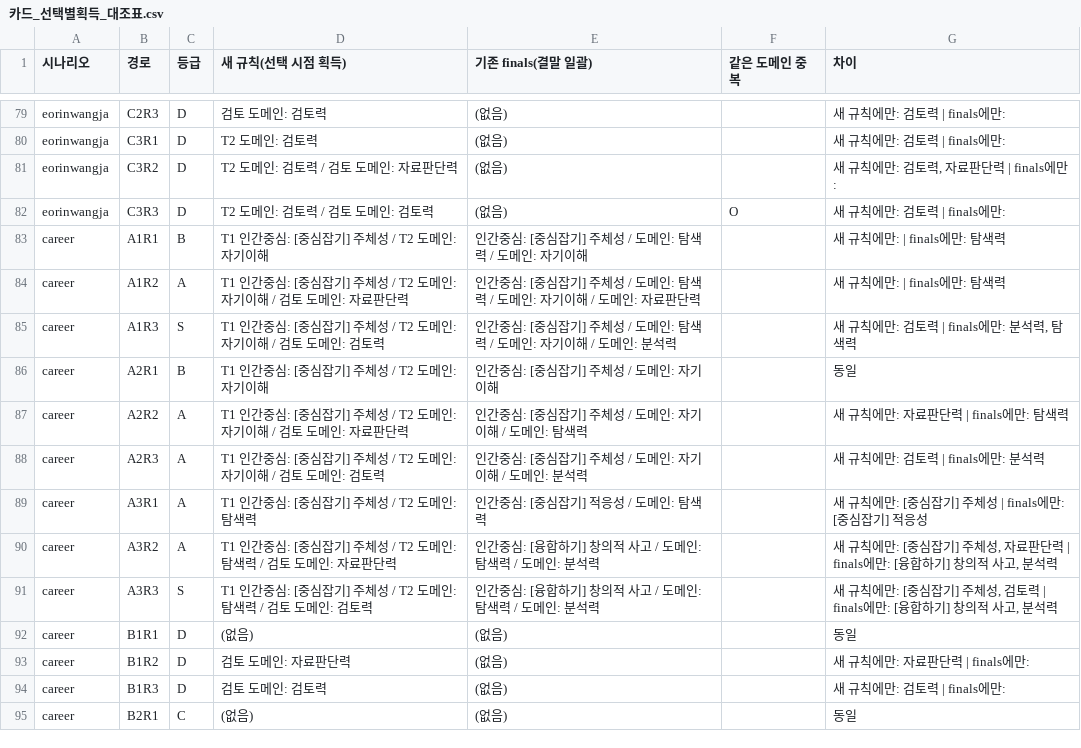
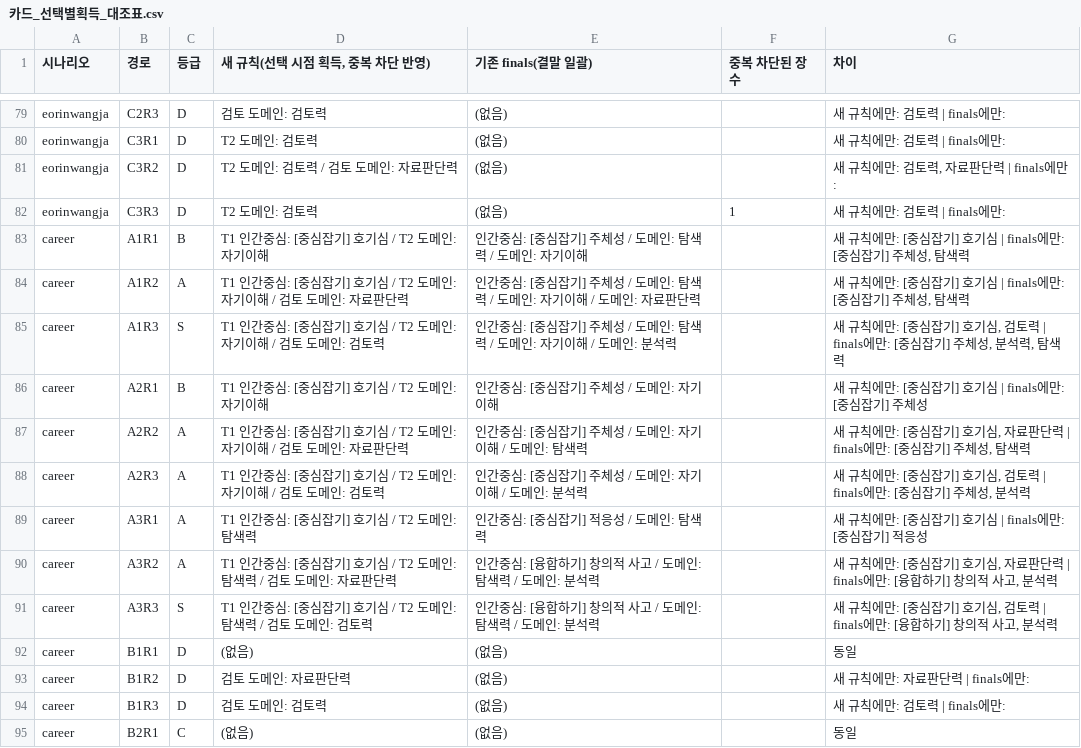
Before and after one commit to mice3nyc/ari_gitrepo_1, a CSV file: ai-literacy-delegation-boundary/v13-mid/data/exports/검토_260611/카드_선택별획득_대조표.csv, drawn as a sheet; only a part is shown, gaps mark what is left out; the diff covers the shown part only.

```diff
--- a/ai-literacy-delegation-boundary/v13-mid/data/exports/검토_260611/카드_선택별획득_대조표.csv
+++ b/ai-literacy-delegation-boundary/v13-mid/data/exports/검토_260611/카드_선택별획득_대조표.csv
@@ -1 +1 @@
-시나리오,경로,등급,새 규칙(선택 시점 획득),기존 finals(결말 일괄),같은 도메인 중복,차이
+시나리오,경로,등급,"새 규칙(선택 시점 획득, 중복 차단 반영)",기존 finals(결말 일괄),중복 차단된 장수,차이
@@ -81,12 +81,12 @@ eorinwangja,C3R1,D,T2 도메인: 검토력,(없음),,새 규칙에만: 검토력
 eorinwangja,C3R2,D,T2 도메인: 검토력 / 검토 도메인: 자료판단력,(없음),,"새 규칙에만: 검토력, 자료판단력 | finals에만:"
-eorinwangja,C3R3,D,T2 도메인: 검토력 / 검토 도메인: 검토력,(없음),O,새 규칙에만: 검토력 | finals에만:
-career,A1R1,B,T1 인간중심: [중심잡기] 주체성 / T2 도메인: 자기이해,인간중심: [중심잡기] 주체성 / 도메인: 탐색력 / 도메인: 자기이해,,새 규칙에만:  | finals에만: 탐색력
-career,A1R2,A,T1 인간중심: [중심잡기] 주체성 / T2 도메인: 자기이해 / 검토 도메인: 자료판단력,인간중심: [중심잡기] 주체성 / 도메인: 탐색력 / 도메인: 자기이해 / 도메인: 자료판단력,,새 규칙에만:  | finals에만: 탐색력
-career,A1R3,S,T1 인간중심: [중심잡기] 주체성 / T2 도메인: 자기이해 / 검토 도메인: 검토력,인간중심: [중심잡기] 주체성 / 도메인: 탐색력 / 도메인: 자기이해 / 도메인: 분석력,,"새 규칙에만: 검토력 | finals에만: 분석력, 탐색력"
-career,A2R1,B,T1 인간중심: [중심잡기] 주체성 / T2 도메인: 자기이해,인간중심: [중심잡기] 주체성 / 도메인: 자기이해,,동일
-career,A2R2,A,T1 인간중심: [중심잡기] 주체성 / T2 도메인: 자기이해 / 검토 도메인: 자료판단력,인간중심: [중심잡기] 주체성 / 도메인: 자기이해 / 도메인: 탐색력,,새 규칙에만: 자료판단력 | finals에만: 탐색력
-career,A2R3,A,T1 인간중심: [중심잡기] 주체성 / T2 도메인: 자기이해 / 검토 도메인: 검토력,인간중심: [중심잡기] 주체성 / 도메인: 자기이해 / 도메인: 분석력,,새 규칙에만: 검토력 | finals에만: 분석력
-career,A3R1,A,T1 인간중심: [중심잡기] 주체성 / T2 도메인: 탐색력,인간중심: [중심잡기] 적응성 / 도메인: 탐색력,,새 규칙에만: [중심잡기] 주체성 | finals에만: [중심잡기] 적응성
-career,A3R2,A,T1 인간중심: [중심잡기] 주체성 / T2 도메인: 탐색력 / 검토 도메인: 자료판단력,인간중심: [융합하기] 창의적 사고 / 도메인: 탐색력 / 도메인: 분석력,,"새 규칙에만: [중심잡기] 주체성, 자료판단력 | finals에만: [융합하기] 창의적 사고, 분석력"
-career,A3R3,S,T1 인간중심: [중심잡기] 주체성 / T2 도메인: 탐색력 / 검토 도메인: 검토력,인간중심: [융합하기] 창의적 사고 / 도메인: 탐색력 / 도메인: 분석력,,"새 규칙에만: [중심잡기] 주체성, 검토력 | finals에만: [융합하기] 창의적 사고, 분석력"
+eorinwangja,C3R3,D,T2 도메인: 검토력,(없음),1,새 규칙에만: 검토력 | finals에만:
+career,A1R1,B,T1 인간중심: [중심잡기] 호기심 / T2 도메인: 자기이해,인간중심: [중심잡기] 주체성 / 도메인: 탐색력 / 도메인: 자기이해,,"새 규칙에만: [중심잡기] 호기심 | finals에만: [중심잡기] 주체성, 탐색력"
+career,A1R2,A,T1 인간중심: [중심잡기] 호기심 / T2 도메인: 자기이해 / 검토 도메인: 자료판단력,인간중심: [중심잡기] 주체성 / 도메인: 탐색력 / 도메인: 자기이해 / 도메인: 자료판단력,,"새 규칙에만: [중심잡기] 호기심 | finals에만: [중심잡기] 주체성, 탐색력"
+career,A1R3,S,T1 인간중심: [중심잡기] 호기심 / T2 도메인: 자기이해 / 검토 도메인: 검토력,인간중심: [중심잡기] 주체성 / 도메인: 탐색력 / 도메인: 자기이해 / 도메인: 분석력,,"새 규칙에만: [중심잡기] 호기심, 검토력 | finals에만: [중심잡기] 주체성, 분석력, 탐색력"
+career,A2R1,B,T1 인간중심: [중심잡기] 호기심 / T2 도메인: 자기이해,인간중심: [중심잡기] 주체성 / 도메인: 자기이해,,새 규칙에만: [중심잡기] 호기심 | finals에만: [중심잡기] 주체성
+career,A2R2,A,T1 인간중심: [중심잡기] 호기심 / T2 도메인: 자기이해 / 검토 도메인: 자료판단력,인간중심: [중심잡기] 주체성 / 도메인: 자기이해 / 도메인: 탐색력,,"새 규칙에만: [중심잡기] 호기심, 자료판단력 | finals에만: [중심잡기] 주체성, 탐색력"
+career,A2R3,A,T1 인간중심: [중심잡기] 호기심 / T2 도메인: 자기이해 / 검토 도메인: 검토력,인간중심: [중심잡기] 주체성 / 도메인: 자기이해 / 도메인: 분석력,,"새 규칙에만: [중심잡기] 호기심, 검토력 | finals에만: [중심잡기] 주체성, 분석력"
+career,A3R1,A,T1 인간중심: [중심잡기] 호기심 / T2 도메인: 탐색력,인간중심: [중심잡기] 적응성 / 도메인: 탐색력,,새 규칙에만: [중심잡기] 호기심 | finals에만: [중심잡기] 적응성
+career,A3R2,A,T1 인간중심: [중심잡기] 호기심 / T2 도메인: 탐색력 / 검토 도메인: 자료판단력,인간중심: [융합하기] 창의적 사고 / 도메인: 탐색력 / 도메인: 분석력,,"새 규칙에만: [중심잡기] 호기심, 자료판단력 | finals에만: [융합하기] 창의적 사고, 분석력"
+career,A3R3,S,T1 인간중심: [중심잡기] 호기심 / T2 도메인: 탐색력 / 검토 도메인: 검토력,인간중심: [융합하기] 창의적 사고 / 도메인: 탐색력 / 도메인: 분석력,,"새 규칙에만: [중심잡기] 호기심, 검토력 | finals에만: [융합하기] 창의적 사고, 분석력"
 career,B1R1,D,(없음),(없음),,동일
```
Also changed, not shown: 48 edited cells elsewhere in this file, 3 other files.
